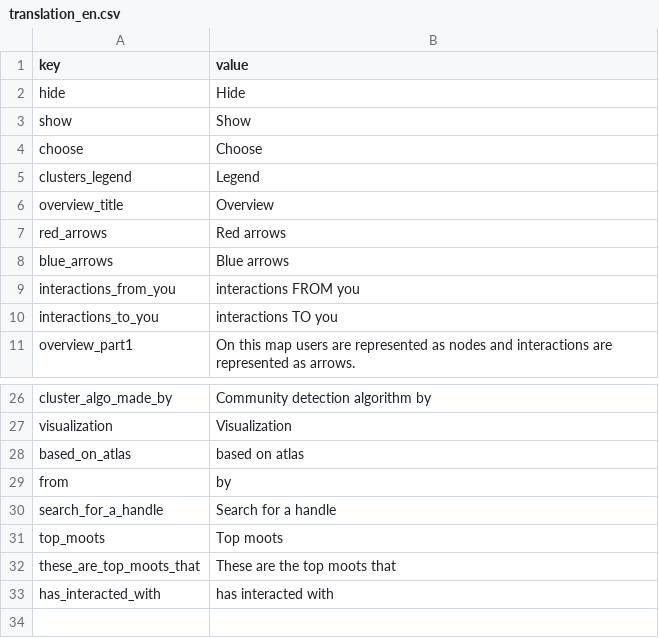
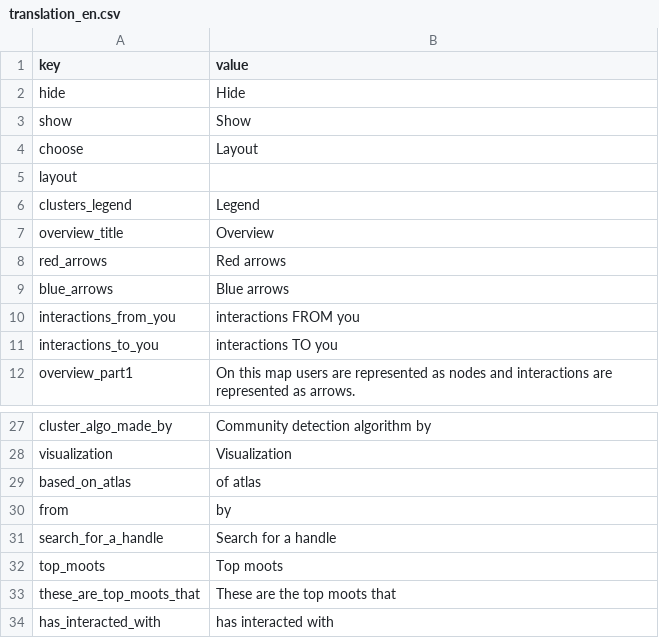
Before and after one commit to uabluerail/atlas, a CSV file: translation_en.csv, drawn as a sheet; only a part is shown, gaps mark what is left out.

```diff
--- a/translation_en.csv
+++ b/translation_en.csv
@@ -3,3 +3,4 @@ hide,"Hide"
 show,"Show"
-choose,"Choose"
+choose,"Layout"
+layout,""
 clusters_legend,"Legend"
@@ -27,3 +28,3 @@ cluster_algo_made_by,"Community detection algorithm by"
 visualization,"Visualization"
-based_on_atlas,"based on atlas"
+based_on_atlas,"of atlas"
 from,"by"
```
Also changed, not shown: translation_uk.csv, 2 other files.
